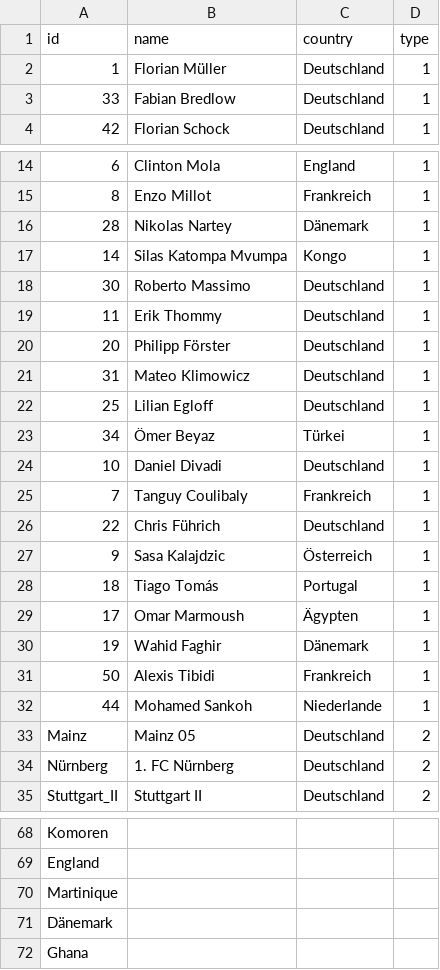
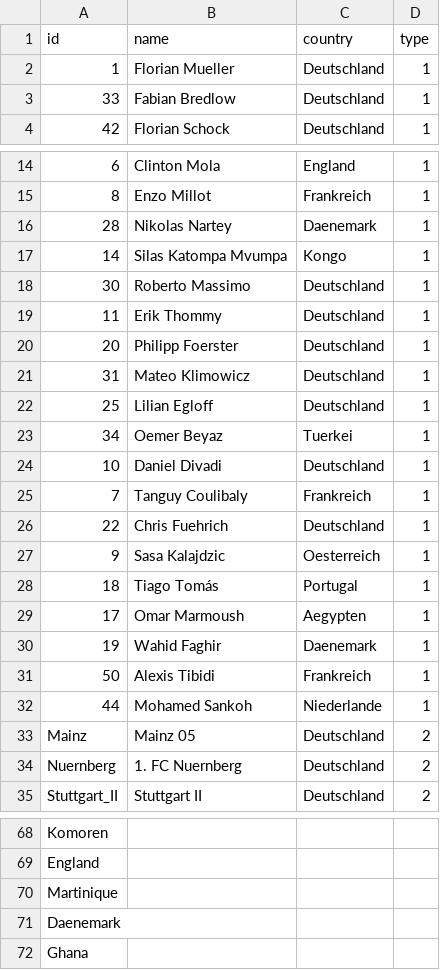
Before and after one commit to lara270402/Testat, a CSV file: Nodelist_Testat.csv, drawn as a sheet; only a part is shown, gaps mark what is left out; the diff covers the shown part only.

Commit message:
Update Nodelist_Testat.csv

```diff
--- a/Nodelist_Testat.csv
+++ b/Nodelist_Testat.csv
@@ -1,3 +1,3 @@
 id,name,country,type
-1,Florian Müller,Deutschland,1
+1,Florian Mueller,Deutschland,1
 33,Fabian Bredlow,Deutschland,1
@@ -15,3 +15,3 @@ id,name,country,type
 8,Enzo Millot,Frankreich,1
-28,Nikolas Nartey,Dänemark,1
+28,Nikolas Nartey,Daenemark,1
 14,Silas Katompa Mvumpa,Kongo,1
@@ -19,13 +19,13 @@ id,name,country,type
 11,Erik Thommy,Deutschland,1
-20,Philipp Förster,Deutschland,1
+20,Philipp Foerster,Deutschland,1
 31,Mateo Klimowicz,Deutschland,1
 25,Lilian Egloff,Deutschland,1
-34,Ömer Beyaz,Türkei,1
+34,Oemer Beyaz,Tuerkei,1
 10,Daniel Divadi,Deutschland,1
 7,Tanguy Coulibaly,Frankreich,1
-22,Chris Führich,Deutschland,1
-9,Sasa Kalajdzic,Österreich,1
+22,Chris Fuehrich,Deutschland,1
+9,Sasa Kalajdzic,Oesterreich,1
 18,Tiago Tomás,Portugal,1
-17,Omar Marmoush,Ägypten,1
-19,Wahid Faghir,Dänemark,1
+17,Omar Marmoush,Aegypten,1
+19,Wahid Faghir,Daenemark,1
 50,Alexis Tibidi,Frankreich,1
@@ -33,3 +33,3 @@ id,name,country,type
 Mainz,Mainz 05,Deutschland,2
-Nürnberg,1. FC Nürnberg,Deutschland,2
+Nuernberg,1. FC Nuernberg,Deutschland,2
 Stuttgart_II,Stuttgart II,Deutschland,2
@@ -70,3 +70,3 @@ England,,,
 Martinique,,,
-Dänemark,,,
+Daenemark,,,
 Ghana,,,
```
Also changed, not shown: 7 edited cells elsewhere in this file.
